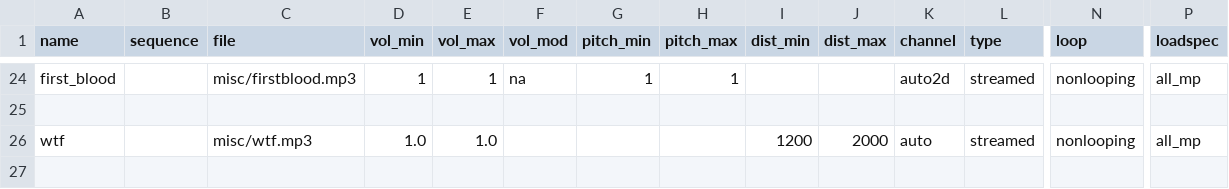
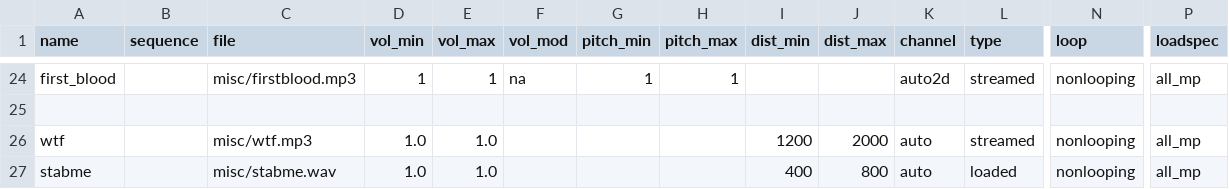
Before and after one commit to xNexeon/cod4drmaps, a CSV file: mods/deathrun_dev/soundaliases/braxi.csv, drawn as a sheet; only a part is shown, gaps mark what is left out; rows hold the shown columns only; the diff names each change by its address in the sheet, - before the commit and + after, or states it on an @@ line.

Commit message:
changed sound .mp3

```diff
--- a/mods/deathrun_dev/soundaliases/braxi.csv
+++ b/mods/deathrun_dev/soundaliases/braxi.csv
+row 27: stabme |  | misc/stabme.wav | 1.0 | 1.0 |  |  |  | 400 | 800 | auto | loaded | nonlooping | all_mp
```
Also changed, not shown: 33 other files.
